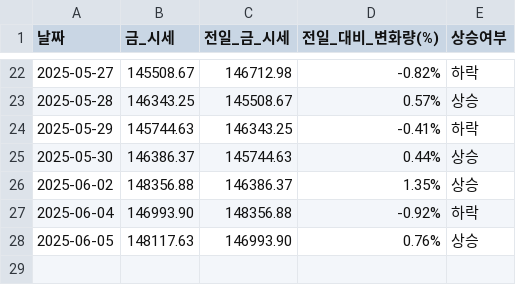
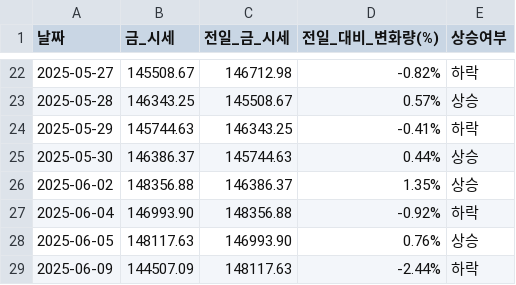
Before and after one commit to YMDarkness/Web_Crawling, a CSV file: gold_price_test/gold_price.csv, drawn as a sheet; only a part is shown, gaps mark what is left out.

Commit message:
금 시세 데이터

```diff
--- a/gold_price_test/gold_price.csv
+++ b/gold_price_test/gold_price.csv
@@ -28 +28,2 @@
 2025-06-05,148117.63,146993.90,0.76%,상승
+2025-06-09,144507.09,148117.63,-2.44%,하락
```
